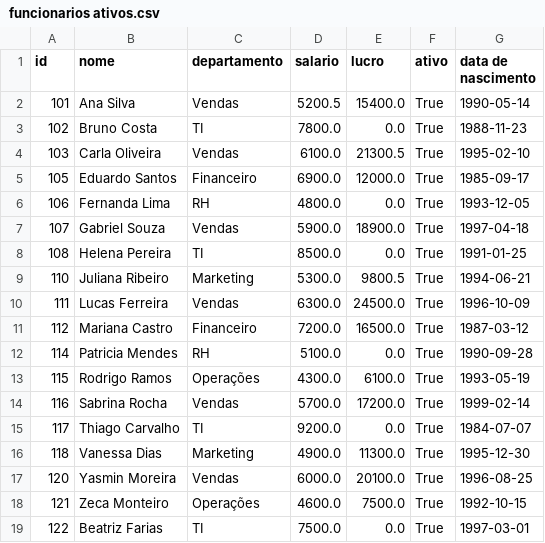
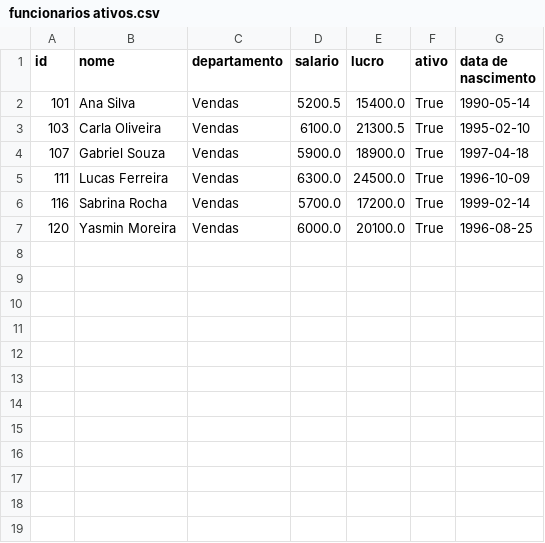
Before and after one commit to pedroeso/Aula-12, a CSV file: funcionarios ativos.csv, drawn as a sheet; the diff names each change by its address in the sheet, - before the commit and + after, or states it on an @@ line.

```diff
--- a/funcionarios ativos.csv
+++ b/funcionarios ativos.csv
-row 3: 102 | Bruno Costa | TI | 7800.0 | 0.0 | True | 1988-11-23
-row 5: 105 | Eduardo Santos | Financeiro | 6900.0 | 12000.0 | True | 1985-09-17
-row 6: 106 | Fernanda Lima | RH | 4800.0 | 0.0 | True | 1993-12-05
-row 8: 108 | Helena Pereira | TI | 8500.0 | 0.0 | True | 1991-01-25
-row 9: 110 | Juliana Ribeiro | Marketing | 5300.0 | 9800.5 | True | 1994-06-21
-row 11: 112 | Mariana Castro | Financeiro | 7200.0 | 16500.0 | True | 1987-03-12
-row 12: 114 | Patricia Mendes | RH | 5100.0 | 0.0 | True | 1990-09-28
-row 13: 115 | Rodrigo Ramos | Operações | 4300.0 | 6100.0 | True | 1993-05-19
-row 15: 117 | Thiago Carvalho | TI | 9200.0 | 0.0 | True | 1984-07-07
-row 16: 118 | Vanessa Dias | Marketing | 4900.0 | 11300.0 | True | 1995-12-30
-row 18: 121 | Zeca Monteiro | Operações | 4600.0 | 7500.0 | True | 1992-10-15
-row 19: 122 | Beatriz Farias | TI | 7500.0 | 0.0 | True | 1997-03-01
```
Also changed, not shown: funcionarios com lucro maior que 5000.csv, 1 other file.
